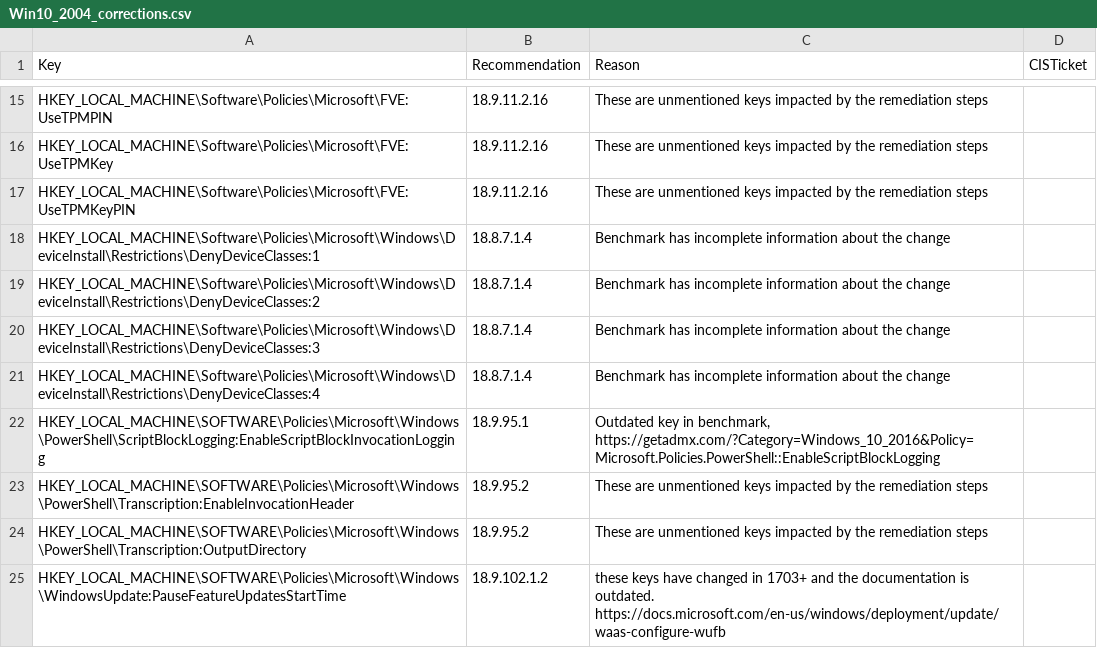
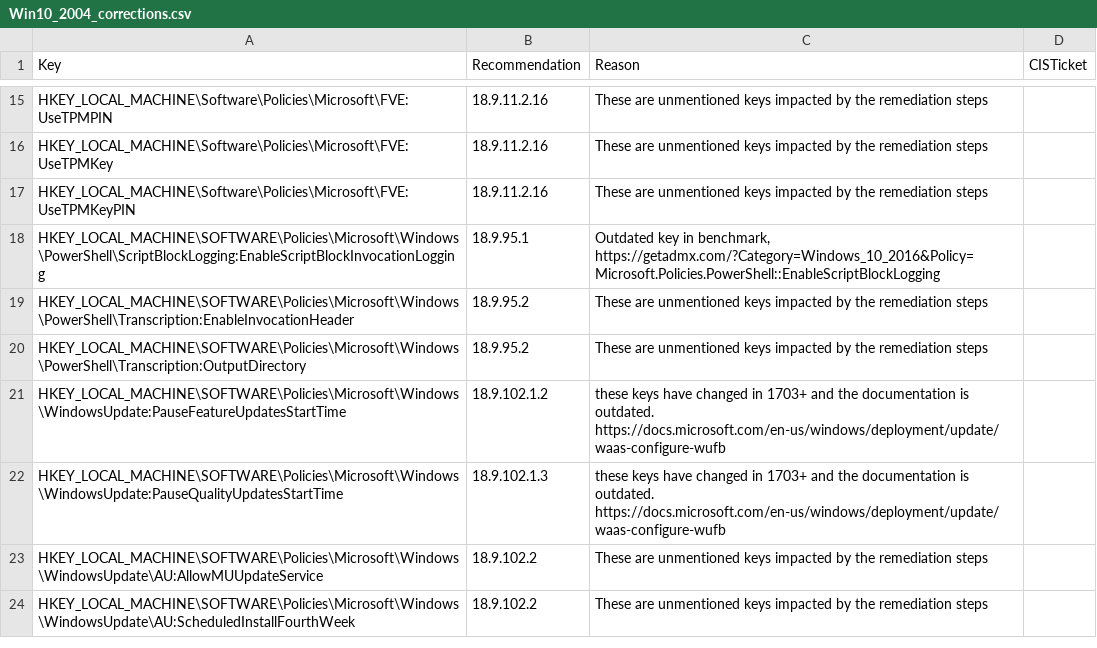
Before and after one commit to techservicesillinois/SecOps-Powershell-CISDSC, a CSV file: static_corrections/Win10_2004_corrections.csv, drawn as a sheet; only a part is shown, gaps mark what is left out; the shorter side is filled out with more unchanged rows; the diff names each change by its address in the sheet, - before the commit and + after, or states it on an @@ line.

Commit message:
small 2004 corrections (#116)
* removed duplicate corrections

* fixed validation block

* updated changelog

```diff
--- a/static_corrections/Win10_2004_corrections.csv
+++ b/static_corrections/Win10_2004_corrections.csv
-row 18: HKEY_LOCAL_MACHINE\Software\Policies\Microsoft\Windows\DeviceInstall\Restrictions\DenyDeviceClasses:1 | 18.8.7.1.4 | Benchmark has incomplete information about the change
-row 19: HKEY_LOCAL_MACHINE\Software\Policies\Microsoft\Windows\DeviceInstall\Restrictions\DenyDeviceClasses:2 | 18.8.7.1.4 | Benchmark has incomplete information about the change
-row 20: HKEY_LOCAL_MACHINE\Software\Policies\Microsoft\Windows\DeviceInstall\Restrictions\DenyDeviceClasses:3 | 18.8.7.1.4 | Benchmark has incomplete information about the change
-row 21: HKEY_LOCAL_MACHINE\Software\Policies\Microsoft\Windows\DeviceInstall\Restrictions\DenyDeviceClasses:4 | 18.8.7.1.4 | Benchmark has incomplete information about the change
```
Also changed, not shown: parameter_validations/Win10_2004_validations.csv, 3 other files.
